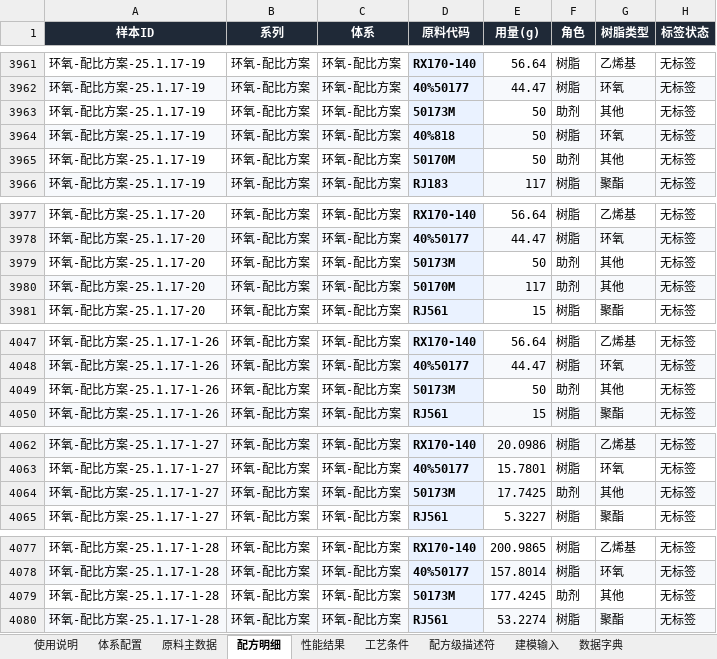
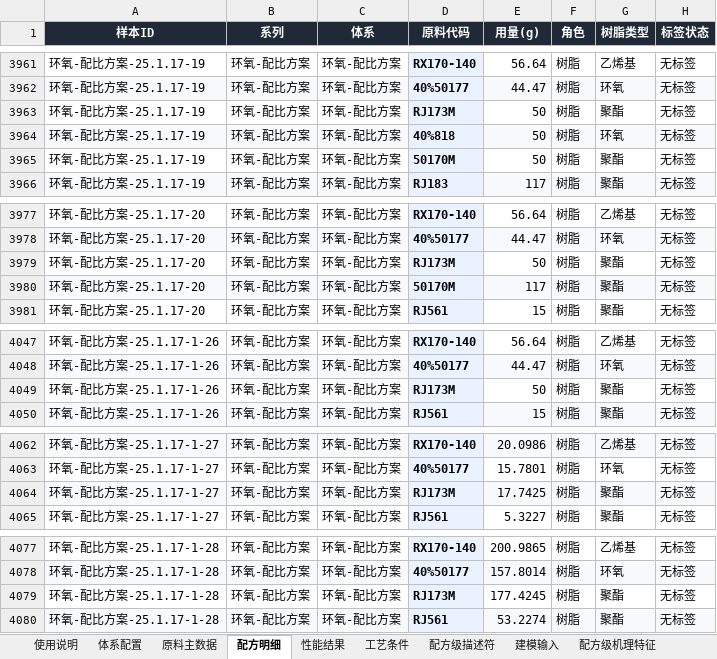
Before and after one commit to Libai-88/3NEW, an Excel workbook: generalization/合并版数据集.xlsx, sheet 配方明细, drawn as a sheet; only a part is shown, gaps mark what is left out; values as stored, in another font and other column widths than the file's, no borders; the diff covers the shown part only; the diff names each change by its address in the sheet, - before the commit and + after, or states it on an @@ line.

```diff
--- a/generalization/合并版数据集.xlsx (sheet 配方明细)
+++ b/generalization/合并版数据集.xlsx (sheet 配方明细)
+sheet tab: 配方级机理特征
-D3963 (原料代码): 50173M
+D3963 (原料代码): RJ173M
-F3963 (角色): 助剂
+F3963 (角色): 树脂
-G3963 (树脂类型): 其他
+G3963 (树脂类型): 聚酯
-F3965 (角色): 助剂
+F3965 (角色): 树脂
-G3965 (树脂类型): 其他
+G3965 (树脂类型): 聚酯
-D3979 (原料代码): 50173M
+D3979 (原料代码): RJ173M
-F3979:F3980 (角色): 助剂
+F3979:F3980 (角色): 树脂
-G3979:G3980 (树脂类型): 其他
+G3979:G3980 (树脂类型): 聚酯
-D4049 (原料代码): 50173M
+D4049 (原料代码): RJ173M
-F4049 (角色): 助剂
+F4049 (角色): 树脂
-G4049 (树脂类型): 其他
+G4049 (树脂类型): 聚酯
-D4064 (原料代码): 50173M
+D4064 (原料代码): RJ173M
-F4064 (角色): 助剂
+F4064 (角色): 树脂
-G4064 (树脂类型): 其他
+G4064 (树脂类型): 聚酯
-D4079 (原料代码): 50173M
+D4079 (原料代码): RJ173M
-F4079 (角色): 助剂
+F4079 (角色): 树脂
-G4079 (树脂类型): 其他
+G4079 (树脂类型): 聚酯
```
Also changed, not shown: 52 edited cells elsewhere in this sheet, sheet 原料主数据, sheet 数据字典, sheet 使用说明, 16 other files.
